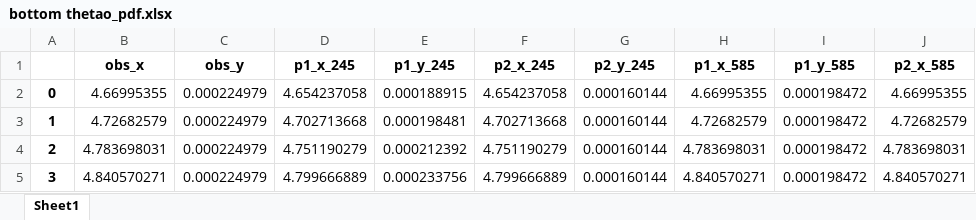
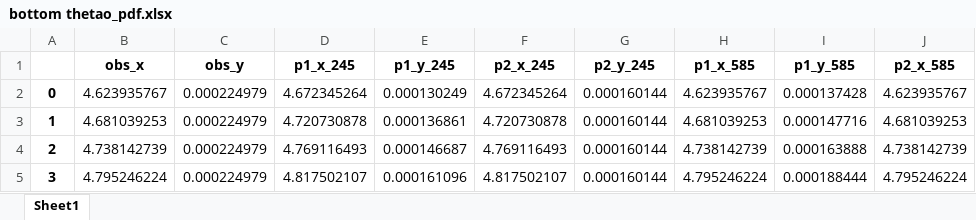
Before and after one commit to marisolgr/QIN, an Excel workbook: data/Downscaleddata/pdfs/bottom thetao_pdf.xlsx, sheet Sheet1, drawn as a sheet; only a part is shown; values as stored, in another font and other column widths than the file's, no borders; the diff covers the shown part only; the diff names each change by its address in the sheet, - before the commit and + after, or states it on an @@ line.

Commit message:
changed period for downscaled PDFs
climatological period: 1993-2019
future period: 2060-2080

```diff
--- a/data/Downscaleddata/pdfs/bottom thetao_pdf.xlsx (sheet Sheet1)
+++ b/data/Downscaleddata/pdfs/bottom thetao_pdf.xlsx (sheet Sheet1)
-B2 (obs_x): 4.66995355
+B2 (obs_x): 4.623935767
-D2 (p1_x_245): 4.654237058
+D2 (p1_x_245): 4.672345264
-E2 (p1_y_245): 0.000188915
+E2 (p1_y_245): 0.000130249
-F2 (p2_x_245): 4.654237058
+F2 (p2_x_245): 4.672345264
-H2 (p1_x_585): 4.66995355
+H2 (p1_x_585): 4.623935767
-I2 (p1_y_585): 0.000198472
+I2 (p1_y_585): 0.000137428
-J2 (p2_x_585): 4.66995355
+J2 (p2_x_585): 4.623935767
-B3 (obs_x): 4.72682579
+B3 (obs_x): 4.681039253
-D3 (p1_x_245): 4.702713668
+D3 (p1_x_245): 4.720730878
-E3 (p1_y_245): 0.000198481
+E3 (p1_y_245): 0.000136861
-F3 (p2_x_245): 4.702713668
+F3 (p2_x_245): 4.720730878
-H3 (p1_x_585): 4.72682579
+H3 (p1_x_585): 4.681039253
-I3 (p1_y_585): 0.000198472
+I3 (p1_y_585): 0.000147716
-J3 (p2_x_585): 4.72682579
+J3 (p2_x_585): 4.681039253
-B4 (obs_x): 4.783698031
+B4 (obs_x): 4.738142739
-D4 (p1_x_245): 4.751190279
+D4 (p1_x_245): 4.769116493
-E4 (p1_y_245): 0.000212392
+E4 (p1_y_245): 0.000146687
-F4 (p2_x_245): 4.751190279
+F4 (p2_x_245): 4.769116493
-H4 (p1_x_585): 4.783698031
+H4 (p1_x_585): 4.738142739
-I4 (p1_y_585): 0.000198472
+I4 (p1_y_585): 0.000163888
-J4 (p2_x_585): 4.783698031
+J4 (p2_x_585): 4.738142739
-B5 (obs_x): 4.840570271
+B5 (obs_x): 4.795246224
-D5 (p1_x_245): 4.799666889
+D5 (p1_x_245): 4.817502107
-E5 (p1_y_245): 0.000233756
+E5 (p1_y_245): 0.000161096
-F5 (p2_x_245): 4.799666889
+F5 (p2_x_245): 4.817502107
-H5 (p1_x_585): 4.840570271
+H5 (p1_x_585): 4.795246224
-I5 (p1_y_585): 0.000198472
+I5 (p1_y_585): 0.000188444
-J5 (p2_x_585): 4.840570271
+J5 (p2_x_585): 4.795246224
```
Also changed, not shown: 1847 edited cells elsewhere in this sheet, data/Downscaleddata/pdfs/bottom o2_pdf.xlsx, data/Downscaleddata/pdfs/bottom o2_thresholds.xlsx, 17 other files.
